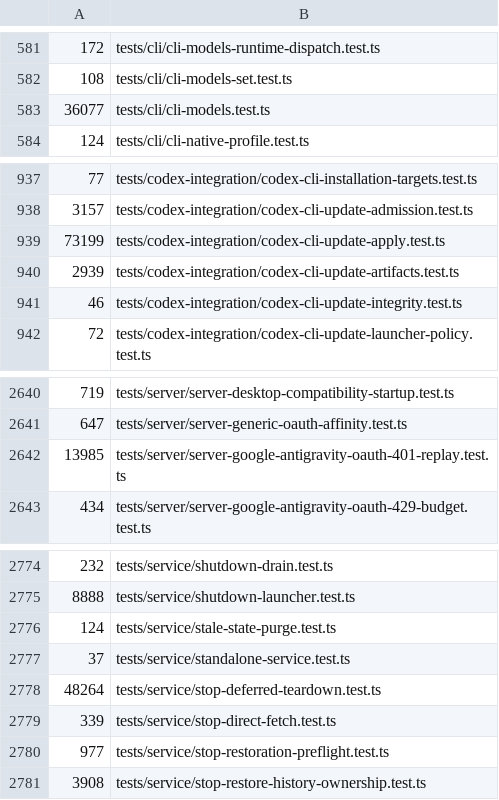
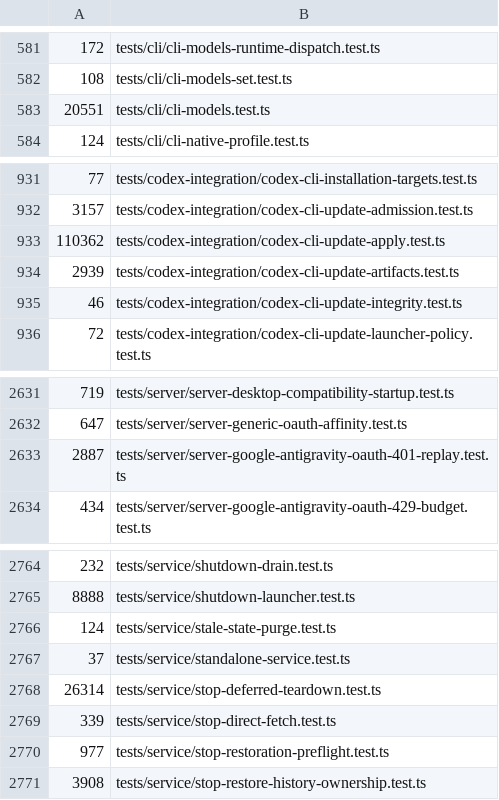
Before and after one commit to lidge-jun/opencodex, a TSV file: scripts/ci/test-durations.tsv, drawn as a sheet; only a part is shown, gaps mark what is left out; the diff covers the shown part only.

```diff
--- a/scripts/ci/test-durations.tsv
+++ b/scripts/ci/test-durations.tsv
@@ -582,3 +582,3 @@
 108	tests/cli/cli-models-set.test.ts
-36077	tests/cli/cli-models.test.ts
+20551	tests/cli/cli-models.test.ts
 124	tests/cli/cli-native-profile.test.ts
@@ -938,3 +932,3 @@
 3157	tests/codex-integration/codex-cli-update-admission.test.ts
-73199	tests/codex-integration/codex-cli-update-apply.test.ts
+110362	tests/codex-integration/codex-cli-update-apply.test.ts
 2939	tests/codex-integration/codex-cli-update-artifacts.test.ts
@@ -2641,3 +2632,3 @@
 647	tests/server/server-generic-oauth-affinity.test.ts
-13985	tests/server/server-google-antigravity-oauth-401-replay.test.ts
+2887	tests/server/server-google-antigravity-oauth-401-replay.test.ts
 434	tests/server/server-google-antigravity-oauth-429-budget.test.ts
@@ -2777,3 +2767,3 @@
 37	tests/service/standalone-service.test.ts
-48264	tests/service/stop-deferred-teardown.test.ts
+26314	tests/service/stop-deferred-teardown.test.ts
 339	tests/service/stop-direct-fetch.test.ts
```
Also changed, not shown: 12 removed rows and 5 edited cells elsewhere in this file, 54 other files.
